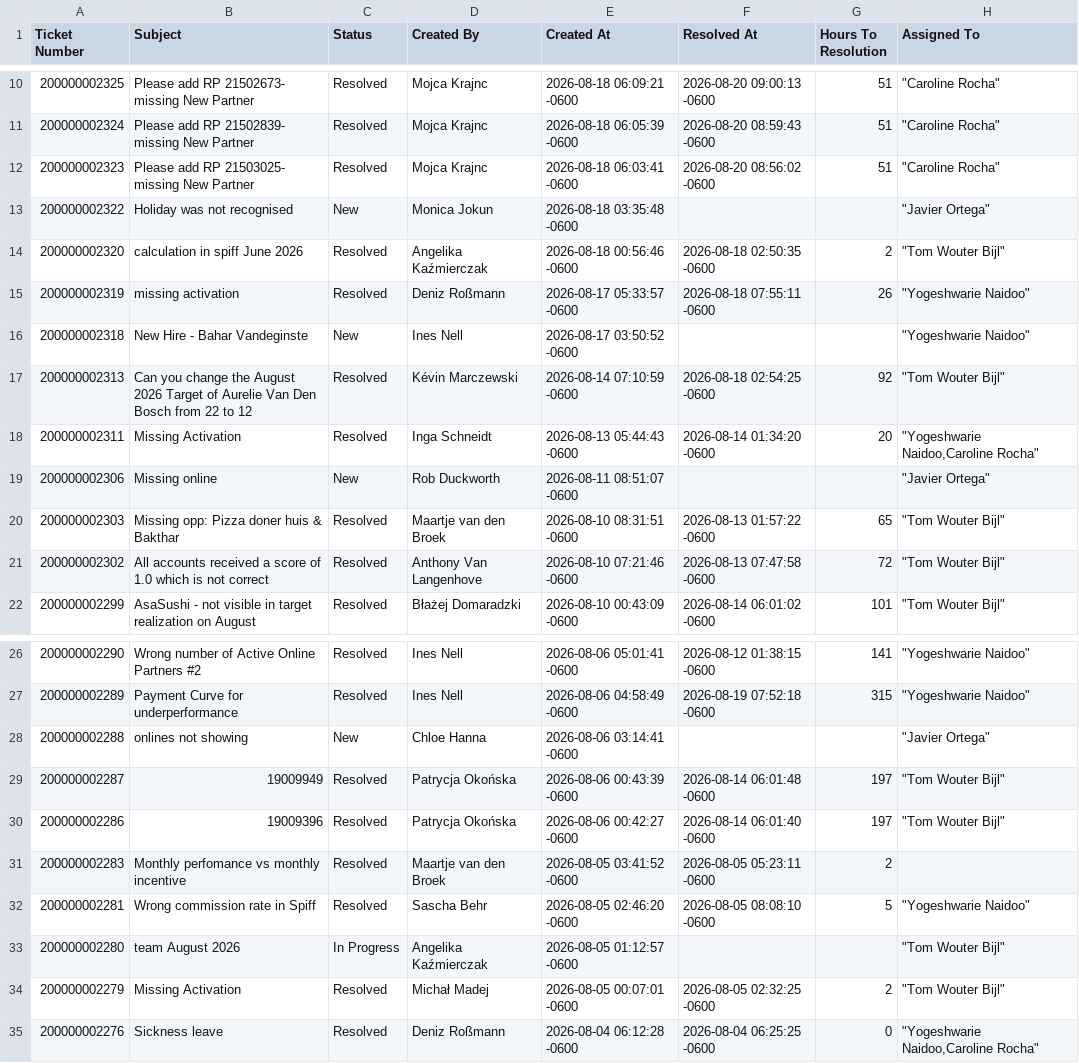
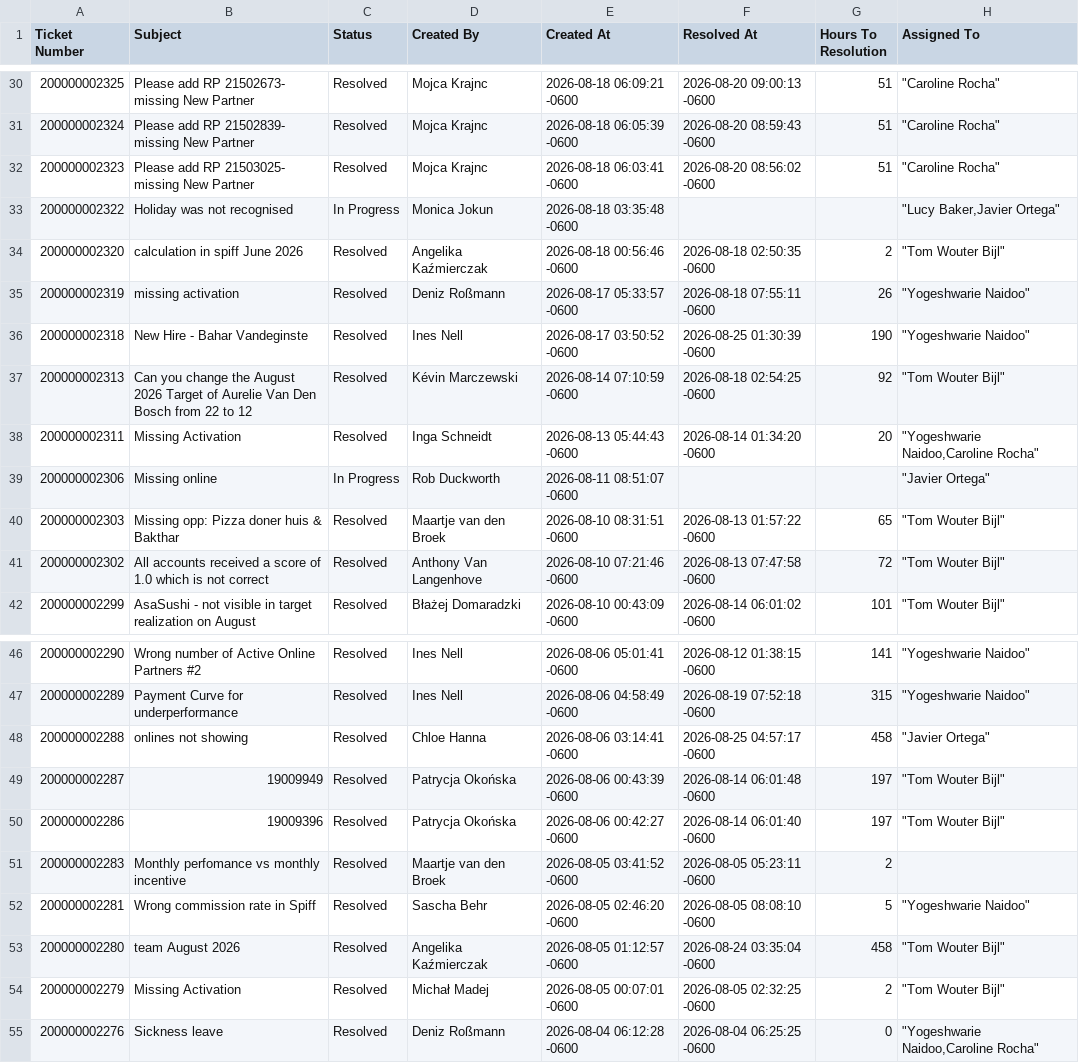
Before and after one commit to carolinerocha-jet/spiff-dashboard, a CSV file: tickets.csv, drawn as a sheet; only a part is shown, gaps mark what is left out; the diff covers the shown part only.

Commit message:
Add files via upload

```diff
--- a/tickets.csv
+++ b/tickets.csv
@@ -12,9 +32,9 @@
 200000002323,Please add RP  21503025- missing New Partner,Resolved,Mojca Krajnc,2026-08-18 06:03:41 -0600,2026-08-20 08:56:02 -0600,51,"""Caroline Rocha"""
-200000002322,Holiday was not recognised,New,Monica Jokun,2026-08-18 03:35:48 -0600,,,"""Javier Ortega"""
+200000002322,Holiday was not recognised,In Progress,Monica Jokun,2026-08-18 03:35:48 -0600,,,"""Lucy Baker,Javier Ortega"""
 200000002320,calculation in spiff June 2026,Resolved,Angelika Kaźmierczak,2026-08-18 00:56:46 -0600,2026-08-18 02:50:35 -0600,2,"""Tom Wouter Bijl"""
 200000002319,missing activation,Resolved,Deniz Roßmann,2026-08-17 05:33:57 -0600,2026-08-18 07:55:11 -0600,26,"""Yogeshwarie Naidoo"""
-200000002318,New Hire - Bahar Vandeginste,New,Ines Nell,2026-08-17 03:50:52 -0600,,,"""Yogeshwarie Naidoo"""
+200000002318,New Hire - Bahar Vandeginste,Resolved,Ines Nell,2026-08-17 03:50:52 -0600,2026-08-25 01:30:39 -0600,190,"""Yogeshwarie Naidoo"""
 200000002313,Can you change the August 2026 Target of Aurelie Van Den Bosch from 22 to 12,Resolved,Kévin Marczewski,2026-08-14 07:10:59 -0600,2026-08-18 02:54:25 -0600,92,"""Tom Wouter Bijl"""
 200000002311,Missing Activation,Resolved,Inga Schneidt,2026-08-13 05:44:43 -0600,2026-08-14 01:34:20 -0600,20,"""Yogeshwarie Naidoo,Caroline Rocha"""
-200000002306,Missing online,New,Rob Duckworth,2026-08-11 08:51:07 -0600,,,"""Javier Ortega"""
+200000002306,Missing online,In Progress,Rob Duckworth,2026-08-11 08:51:07 -0600,,,"""Javier Ortega"""
 200000002303,Missing opp: Pizza doner huis &  Bakthar ,Resolved,Maartje van den Broek,2026-08-10 08:31:51 -0600,2026-08-13 01:57:22 -0600,65,"""Tom Wouter Bijl"""
@@ -27,3 +47,3 @@
 200000002289,Payment Curve for underperformance,Resolved,Ines Nell,2026-08-06 04:58:49 -0600,2026-08-19 07:52:18 -0600,315,"""Yogeshwarie Naidoo"""
-200000002288,onlines not showing ,New,Chloe Hanna,2026-08-06 03:14:41 -0600,,,"""Javier Ortega"""
+200000002288,onlines not showing ,Resolved,Chloe Hanna,2026-08-06 03:14:41 -0600,2026-08-25 04:57:17 -0600,458,"""Javier Ortega"""
 200000002287,19009949,Resolved,Patrycja Okońska,2026-08-06 00:43:39 -0600,2026-08-14 06:01:48 -0600,197,"""Tom Wouter Bijl"""
@@ -32,3 +52,3 @@
 200000002281,Wrong commission rate in Spiff,Resolved,Sascha Behr,2026-08-05 02:46:20 -0600,2026-08-05 08:08:10 -0600,5,"""Yogeshwarie Naidoo"""
-200000002280,team August 2026,In Progress,Angelika Kaźmierczak,2026-08-05 01:12:57 -0600,,,"""Tom Wouter Bijl"""
+200000002280,team August 2026,Resolved,Angelika Kaźmierczak,2026-08-05 01:12:57 -0600,2026-08-24 03:35:04 -0600,458,"""Tom Wouter Bijl"""
 200000002279,Missing Activation,Resolved,Michał Madej,2026-08-05 00:07:01 -0600,2026-08-05 02:32:25 -0600,2,"""Tom Wouter Bijl"""
```
Also changed, not shown: 20 added rows and 9 edited cells elsewhere in this file.
